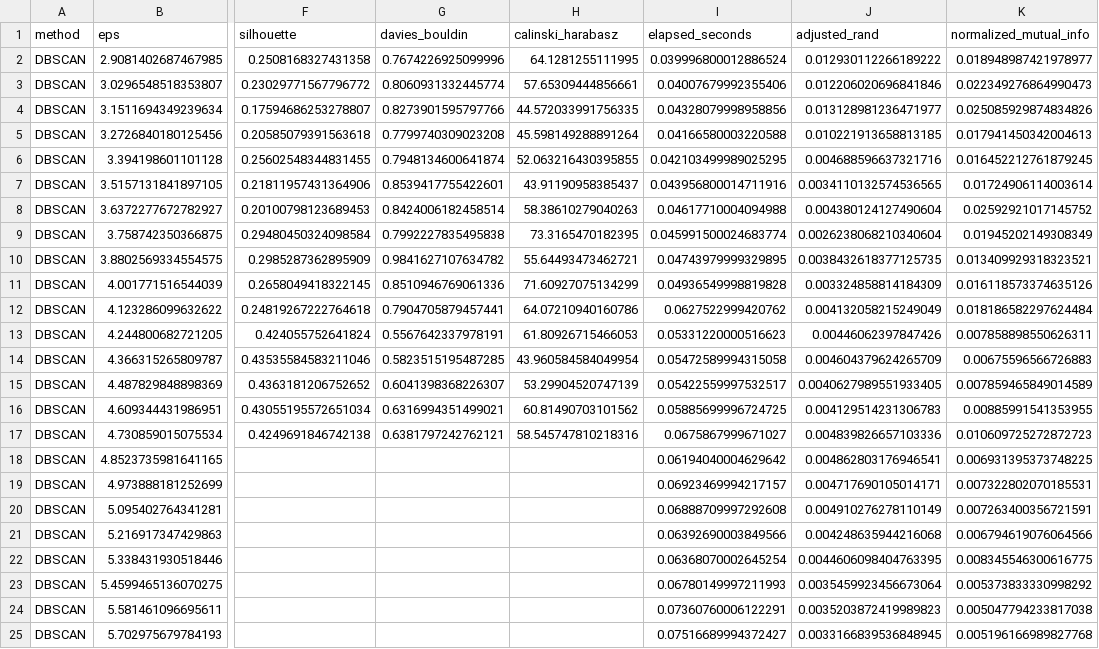
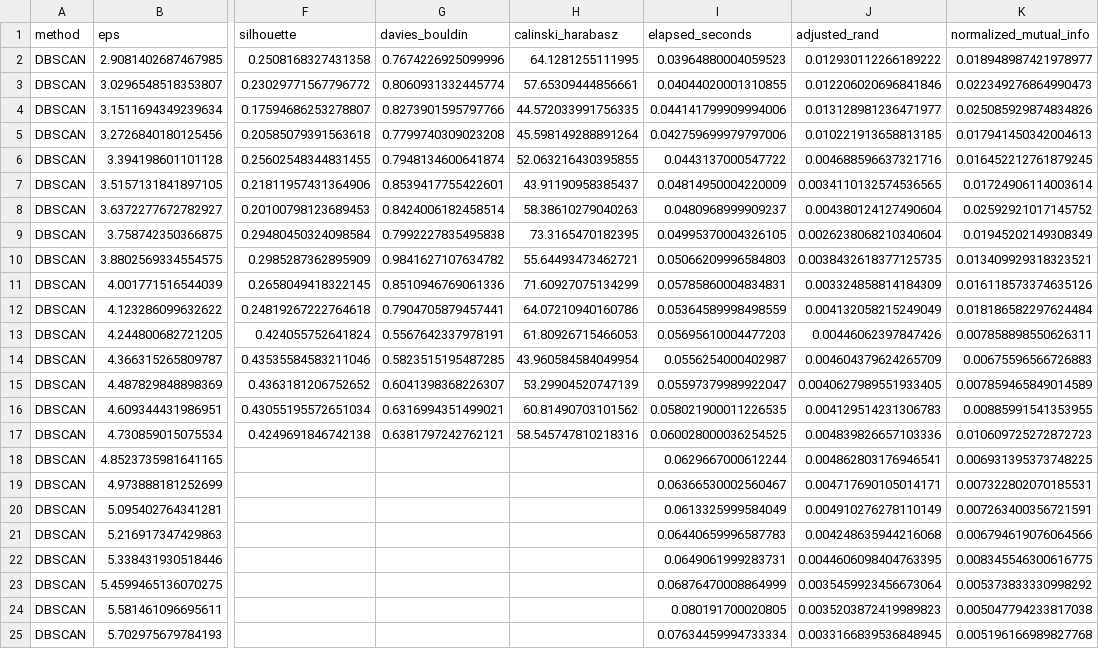
Before and after one commit to ZiroxTKL/EcoAcustic, a CSV file: outputs/phase2/phase2_dbscan_grid.csv, drawn as a sheet; only a part is shown, gaps mark what is left out; the diff names each change by its address in the sheet, - before the commit and + after, or states it on an @@ line.

```diff
--- a/outputs/phase2/phase2_dbscan_grid.csv
+++ b/outputs/phase2/phase2_dbscan_grid.csv
-I2 (elapsed_seconds): 0.039996800012886524
+I2 (elapsed_seconds): 0.03964880004059523
-I3 (elapsed_seconds): 0.04007679992355406
+I3 (elapsed_seconds): 0.04044020001310855
-I4 (elapsed_seconds): 0.04328079998958856
+I4 (elapsed_seconds): 0.044141799909994006
-I5 (elapsed_seconds): 0.04166580003220588
+I5 (elapsed_seconds): 0.042759699979797006
-I6 (elapsed_seconds): 0.042103499989025295
+I6 (elapsed_seconds): 0.0443137000547722
-I7 (elapsed_seconds): 0.043956800014711916
+I7 (elapsed_seconds): 0.04814950004220009
-I8 (elapsed_seconds): 0.04617710004094988
+I8 (elapsed_seconds): 0.0480968999909237
-I9 (elapsed_seconds): 0.045991500024683774
+I9 (elapsed_seconds): 0.04995370004326105
-I10 (elapsed_seconds): 0.04743979999329895
+I10 (elapsed_seconds): 0.05066209996584803
-I11 (elapsed_seconds): 0.04936549998819828
+I11 (elapsed_seconds): 0.05785860004834831
-I12 (elapsed_seconds): 0.0627522999420762
+I12 (elapsed_seconds): 0.05364589998498559
-I13 (elapsed_seconds): 0.05331220000516623
+I13 (elapsed_seconds): 0.05695610004477203
-I14 (elapsed_seconds): 0.05472589994315058
+I14 (elapsed_seconds): 0.0556254000402987
-I15 (elapsed_seconds): 0.05422559997532517
+I15 (elapsed_seconds): 0.05597379989922047
-I16 (elapsed_seconds): 0.05885699996724725
+I16 (elapsed_seconds): 0.058021900011226535
-I17 (elapsed_seconds): 0.0675867999671027
+I17 (elapsed_seconds): 0.060028000036254525
-I18 (elapsed_seconds): 0.06194040004629642
+I18 (elapsed_seconds): 0.0629667000612244
-I19 (elapsed_seconds): 0.06923469994217157
+I19 (elapsed_seconds): 0.06366530002560467
-I20 (elapsed_seconds): 0.06888709997292608
+I20 (elapsed_seconds): 0.0613325999584049
-I21 (elapsed_seconds): 0.06392690003849566
+I21 (elapsed_seconds): 0.06440659996587783
-I22 (elapsed_seconds): 0.06368070002645254
+I22 (elapsed_seconds): 0.0649061999283731
-I23 (elapsed_seconds): 0.06780149997211993
+I23 (elapsed_seconds): 0.06876470008864999
-I24 (elapsed_seconds): 0.07360760006122291
+I24 (elapsed_seconds): 0.080191700020805
-I25 (elapsed_seconds): 0.07516689994372427
+I25 (elapsed_seconds): 0.07634459994733334
```
Also changed, not shown: outputs/phase1/phase1_metrics.csv, outputs/phase2/phase2_gmm_grid.csv, 56 other files.
